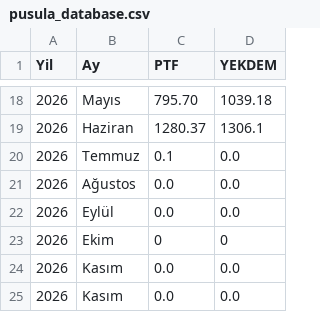
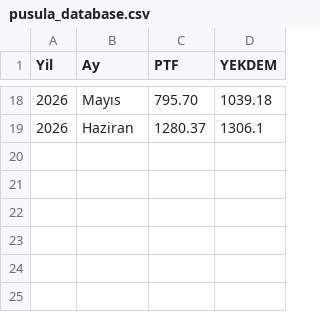
Before and after one commit to canberkuner/cnrenerjipusula, a CSV file: pusula_database.csv, drawn as a sheet; only a part is shown, gaps mark what is left out; the diff names each change by its address in the sheet, - before the commit and + after, or states it on an @@ line.

Commit message:
Update pusula_database.csv

```diff
--- a/pusula_database.csv
+++ b/pusula_database.csv
-row 20: 2026 | Temmuz | 0.1 | 0.0
-row 21: 2026 | Ağustos | 0.0 | 0.0
-row 22: 2026 | Eylül | 0.0 | 0.0
-row 23: 2026 | Ekim | 0 | 0
-row 24: 2026 | Kasım | 0.0 | 0.0
-row 25: 2026 | Kasım | 0.0 | 0.0
```
